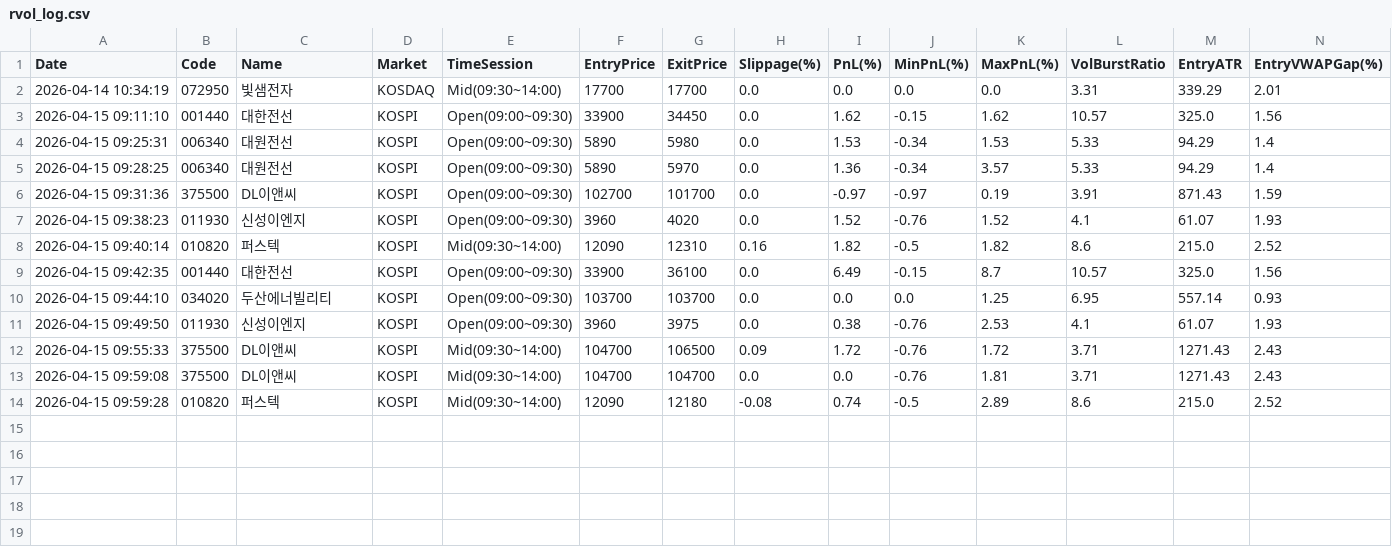
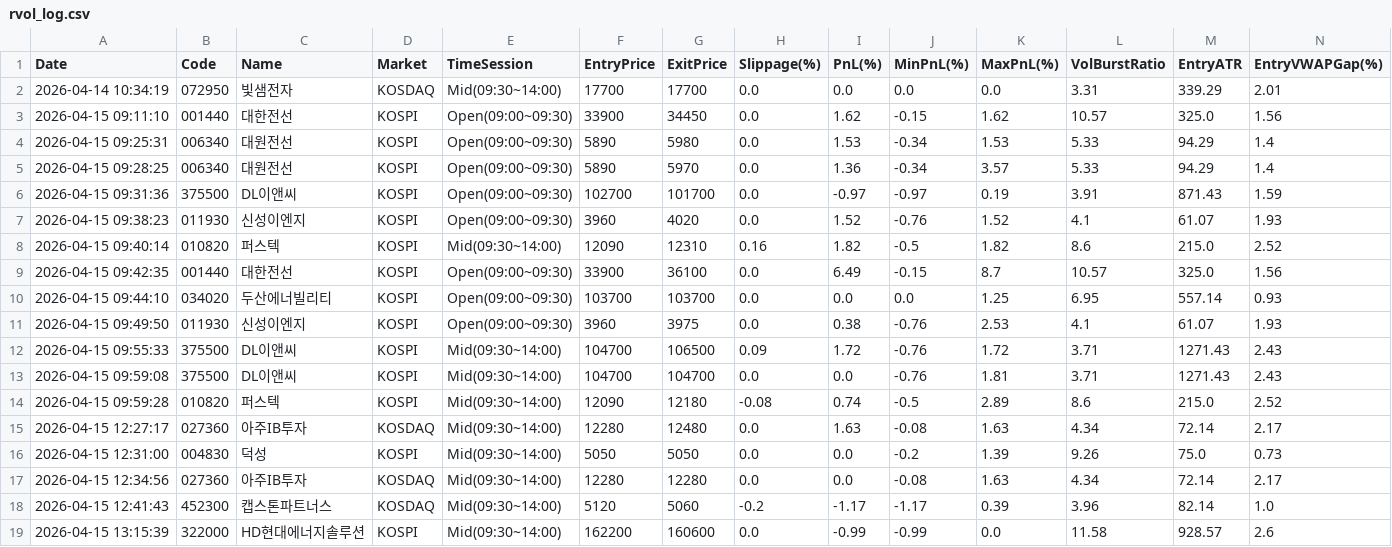
Before and after one commit to dienelose-oss/bunt, a CSV file: rvol_log.csv, drawn as a sheet; only a part is shown; rows hold the shown columns only; the diff names each change by its address in the sheet, - before the commit and + after, or states it on an @@ line.

```diff
--- a/rvol_log.csv
+++ b/rvol_log.csv
+row 15: 2026-04-15 12:27:17 | 027360 | 아주IB투자 | KOSDAQ | Mid(09:30~14:00) | 12280 | 12480 | 0.0 | 1.63 | -0.08 | 1.63 | 4.34 | 72.14 | 2.17
+row 16: 2026-04-15 12:31:00 | 004830 | 덕성 | KOSPI | Mid(09:30~14:00) | 5050 | 5050 | 0.0 | 0.0 | -0.2 | 1.39 | 9.26 | 75.0 | 0.73
+row 17: 2026-04-15 12:34:56 | 027360 | 아주IB투자 | KOSDAQ | Mid(09:30~14:00) | 12280 | 12280 | 0.0 | 0.0 | -0.08 | 1.63 | 4.34 | 72.14 | 2.17
+row 18: 2026-04-15 12:41:43 | 452300 | 캡스톤파트너스 | KOSDAQ | Mid(09:30~14:00) | 5120 | 5060 | -0.2 | -1.17 | -1.17 | 0.39 | 3.96 | 82.14 | 1.0
+row 19: 2026-04-15 13:15:39 | 322000 | HD현대에너지솔루션 | KOSPI | Mid(09:30~14:00) | 162200 | 160600 | 0.0 | -0.99 | -0.99 | 0.0 | 11.58 | 928.57 | 2.6
```
Also changed, not shown: asset_history.csv, 4 other files.
